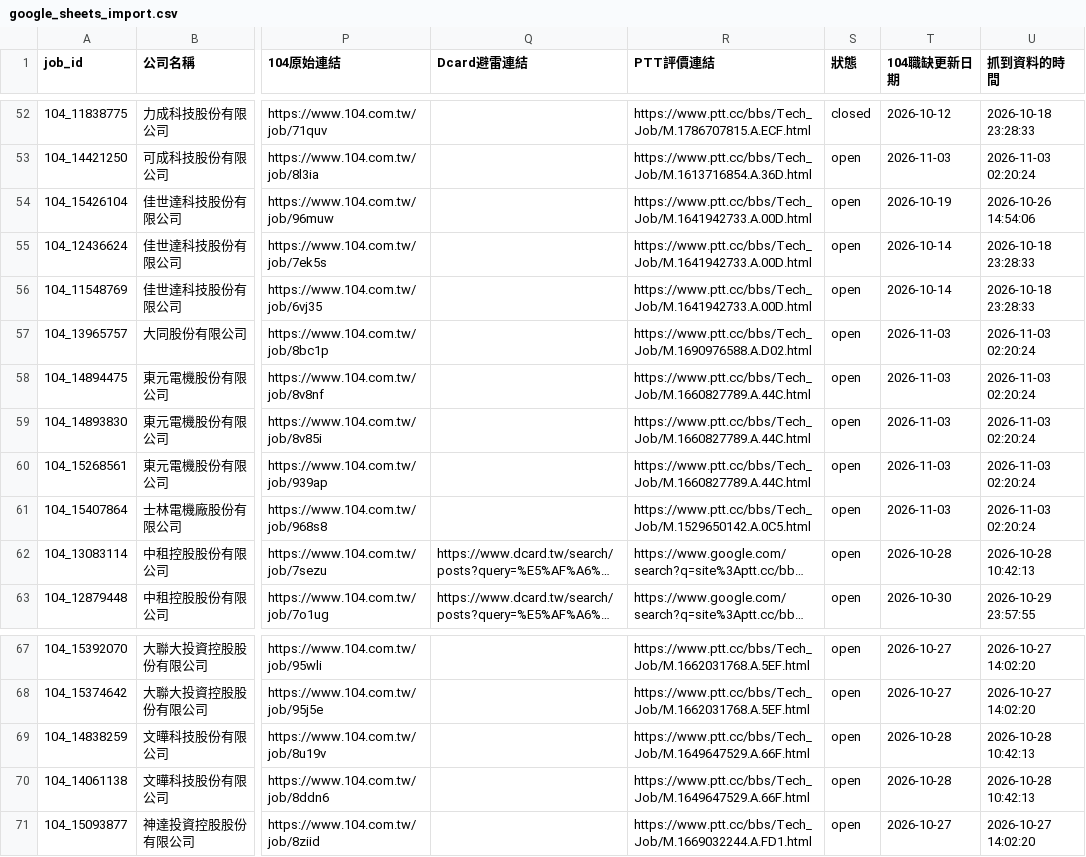
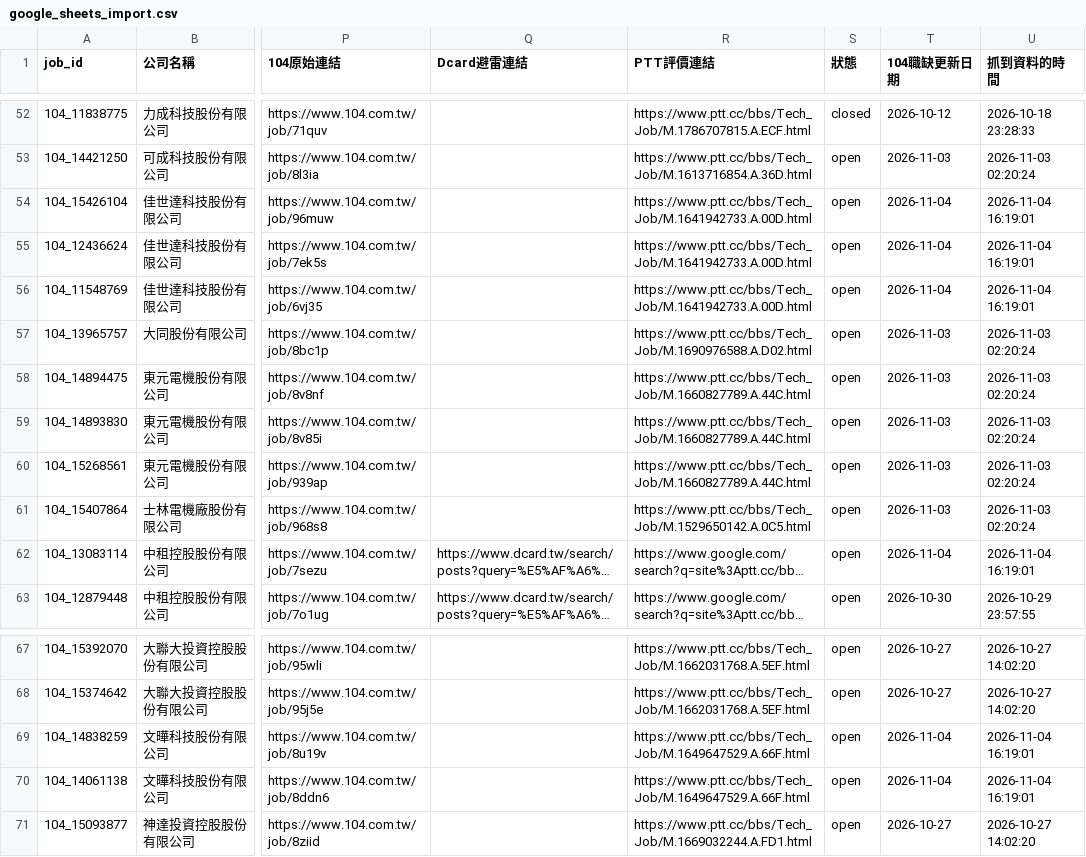
Before and after one commit to ffccw/intern, a CSV file: data/google_sheets_import.csv, drawn as a sheet; only a part is shown, gaps mark what is left out; long unchanged cells end in …; the diff names each change by its address in the sheet, - before the commit and + after, or states it on an @@ line.

```diff
--- a/data/google_sheets_import.csv
+++ b/data/google_sheets_import.csv
-T54 (104職缺更新日期): 2026-10-19
+T54 (104職缺更新日期): 2026-11-04
-U54 (抓到資料的時間): 2026-10-26 14:54:06
+U54 (抓到資料的時間): 2026-11-04 16:19:01
-T55:T56 (104職缺更新日期): 2026-10-14
+T55:T56 (104職缺更新日期): 2026-11-04
-U55:U56 (抓到資料的時間): 2026-10-18 23:28:33
+U55:U56 (抓到資料的時間): 2026-11-04 16:19:01
-T62 (104職缺更新日期): 2026-10-28
+T62 (104職缺更新日期): 2026-11-04
-U62 (抓到資料的時間): 2026-10-28 10:42:13
+U62 (抓到資料的時間): 2026-11-04 16:19:01
-T69:T70 (104職缺更新日期): 2026-10-28
+T69:T70 (104職缺更新日期): 2026-11-04
-U69:U70 (抓到資料的時間): 2026-10-28 10:42:13
+U69:U70 (抓到資料的時間): 2026-11-04 16:19:01
```
Also changed, not shown: 2 other files.
